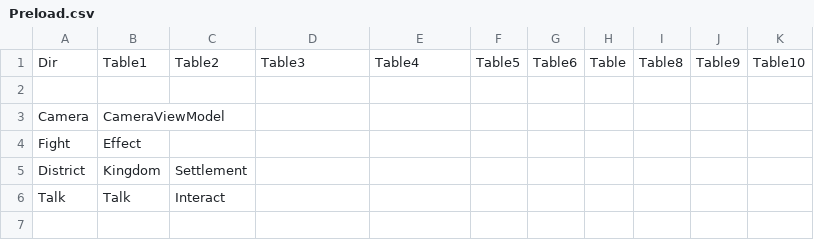
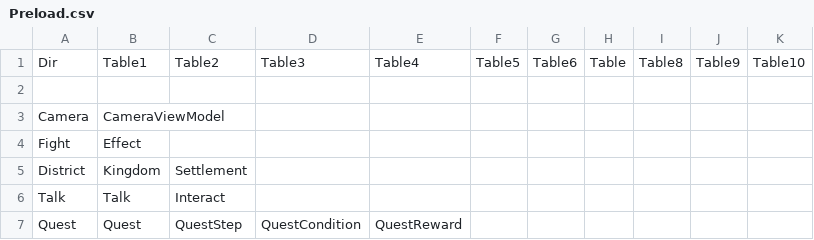
Before and after one commit to unphics/ikun, a CSV file: Config/Preload.csv, drawn as a sheet; the diff names each change by its address in the sheet, - before the commit and + after, or states it on an @@ line.

```diff
--- a/Config/Preload.csv
+++ b/Config/Preload.csv
+row 7: Quest | Quest | QuestStep | QuestCondition | QuestReward
```
Also changed, not shown: 8 other files.
